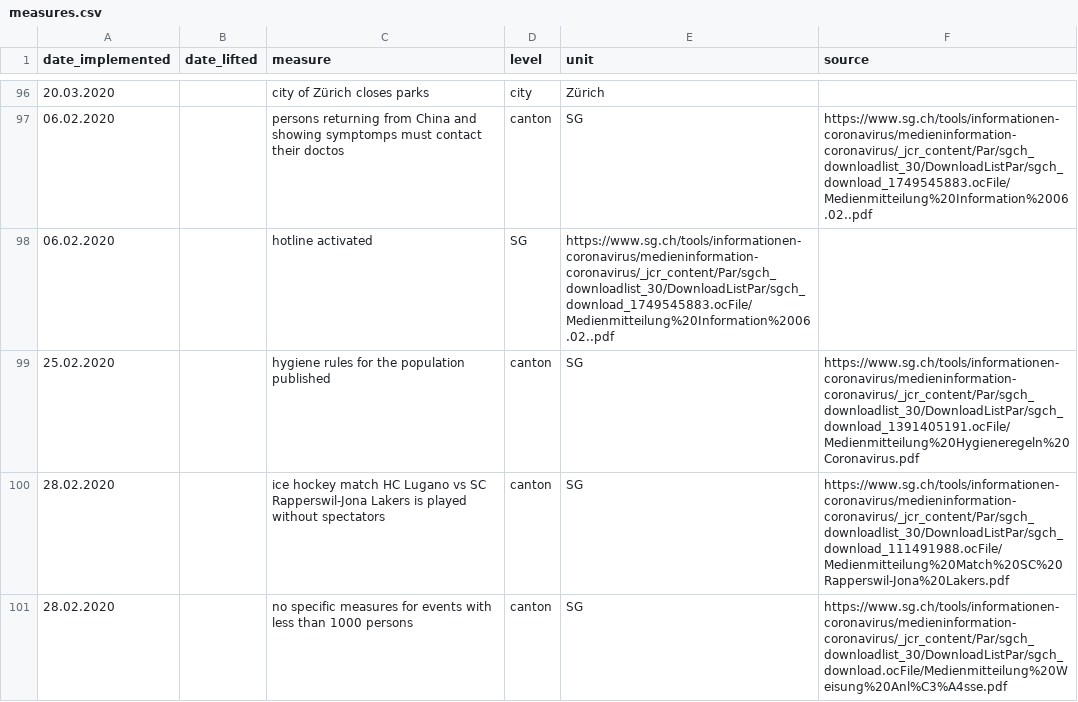
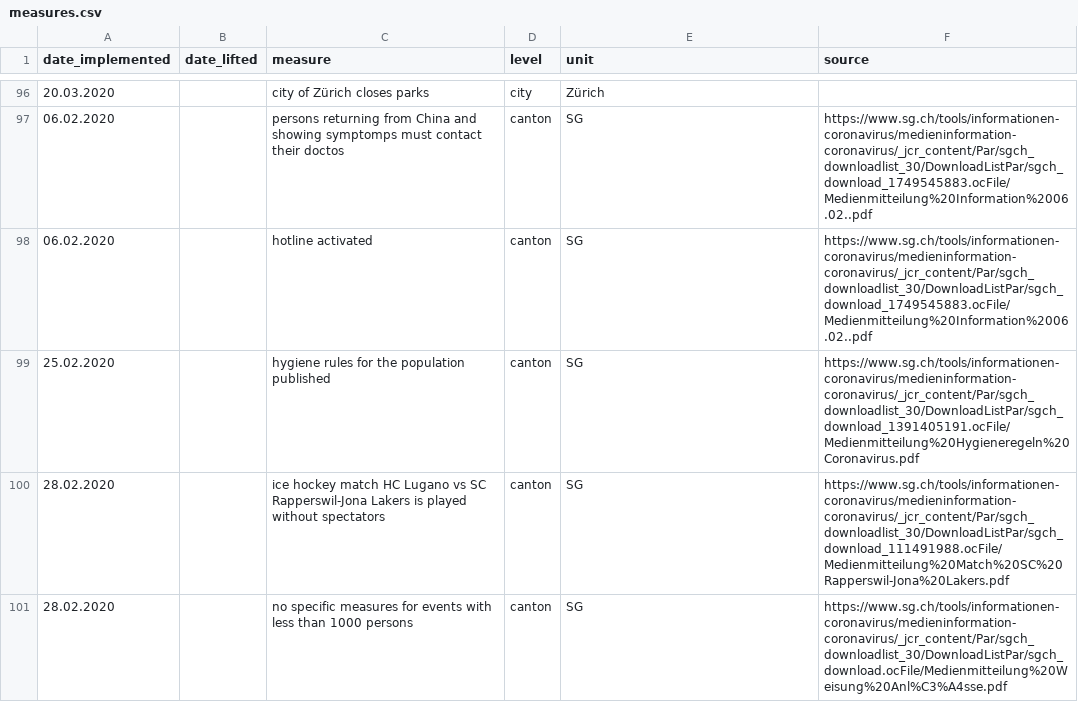
Before and after one commit to baffelli/covid-2019-measures, a CSV file: data/measures.csv, drawn as a sheet; only a part is shown, gaps mark what is left out; the diff names each change by its address in the sheet, - before the commit and + after, or states it on an @@ line.

```diff
--- a/data/measures.csv
+++ b/data/measures.csv
-D98 (level): SG
+D98 (level): canton
-E98 (unit): https://www.sg.ch/tools/informationen-coronavirus/medieninformation-coronavirus/_jcr_content/Par/sgch_downloadlist_30/DownloadListPar/sgch_download_1749545883.ocFile/Medienmitteilung%20Information%2006.02..pdf
+E98 (unit): SG
-F98 (source): (empty)
+F98 (source): https://www.sg.ch/tools/informationen-coronavirus/medieninformation-coronavirus/_jcr_content/Par/sgch_downloadlist_30/DownloadListPar/sgch_download_1749545883.ocFile/Medienmitteilung%20Information%2006.02..pdf
```
Also changed, not shown: data/combined_measures.csv.
